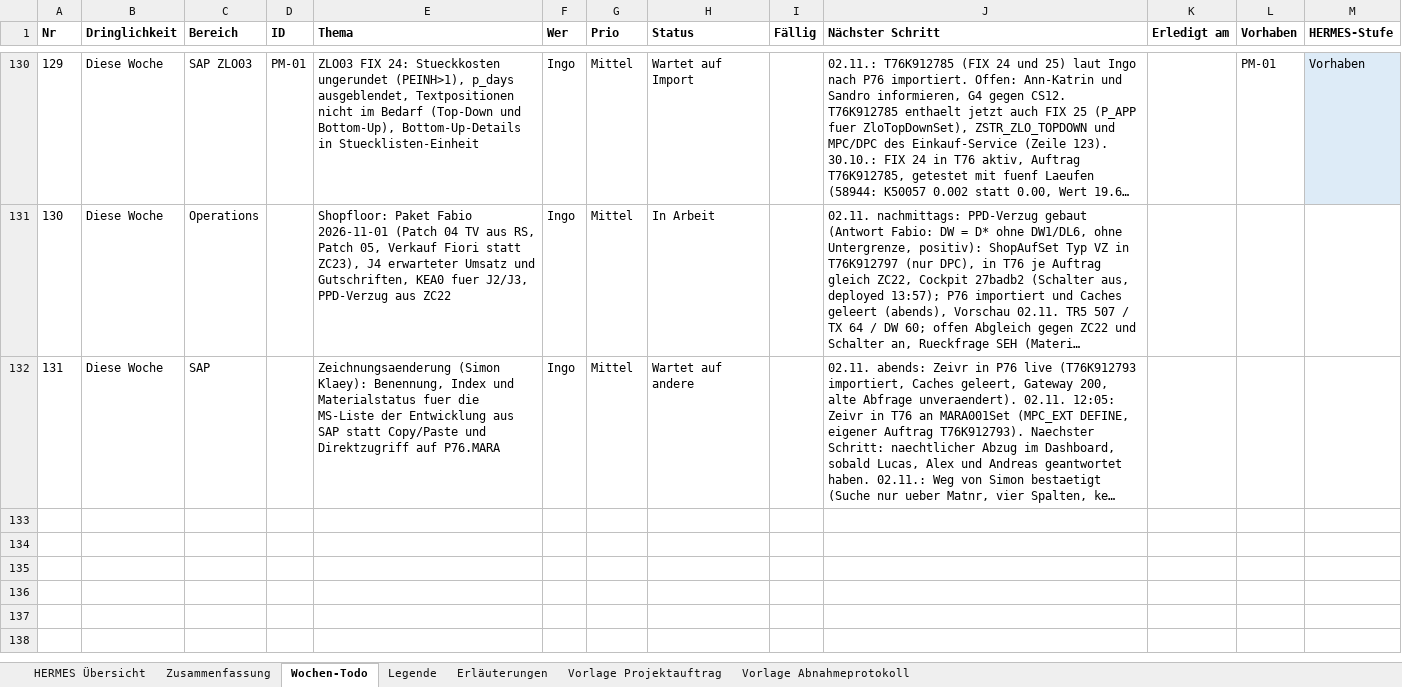
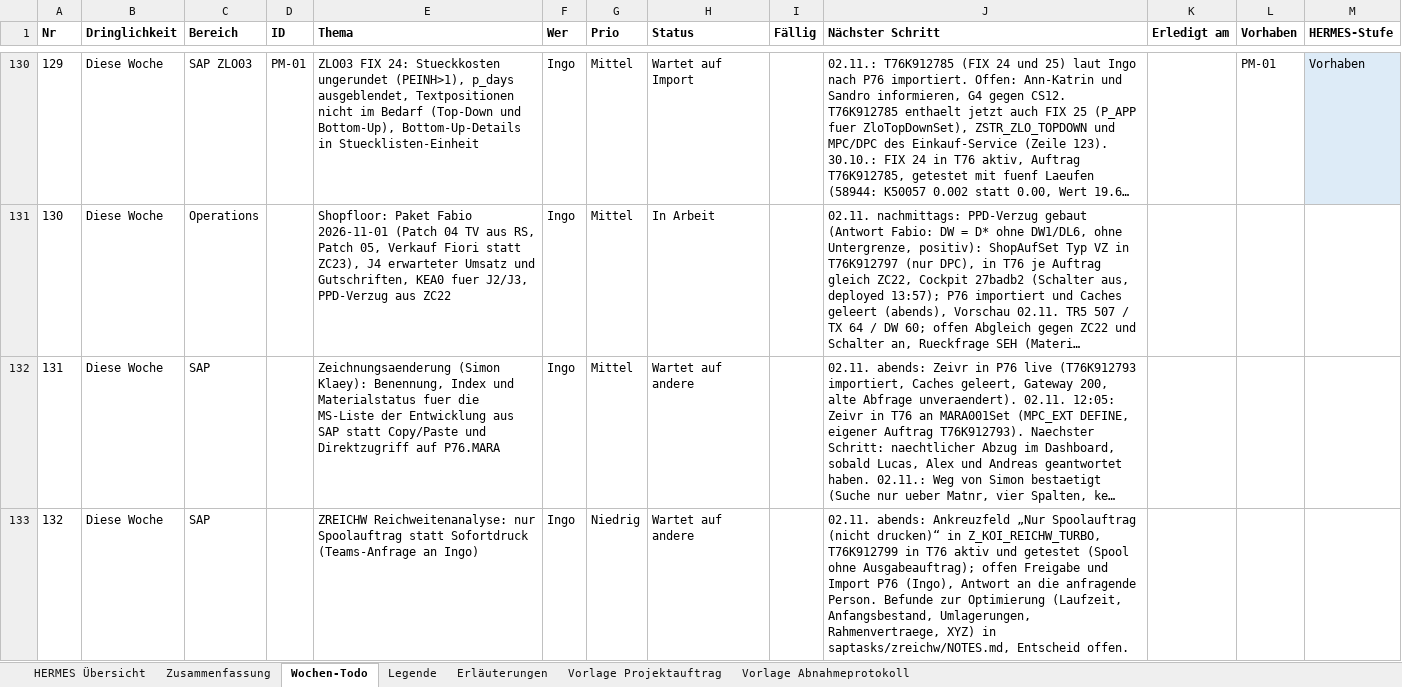
Before and after one commit to metacube2/Ai, an Excel workbook: TrafagSalesExporter/projektmanagement/Wochen_Todo.xlsx, sheet Wochen-Todo, drawn as a sheet; only a part is shown, gaps mark what is left out; long unchanged cells end in …; values as stored, in another font and other column widths than the file's, no borders; the diff names each change by its address in the sheet, - before the commit and + after, or states it on an @@ line.

```diff
--- a/TrafagSalesExporter/projektmanagement/Wochen_Todo.xlsx (sheet Wochen-Todo)
+++ b/TrafagSalesExporter/projektmanagement/Wochen_Todo.xlsx (sheet Wochen-Todo)
+row 133: 132 | Diese Woche | SAP |  | ZREICHW Reichweitenanalyse: nur Spoolauftrag statt Sofortdruck (Teams-Anfrage an Ingo) | Ingo | Niedrig | Wartet auf andere |  | 02.11. abends: Ankreuzfeld „Nur Spoolauftrag (nicht drucken)“ in Z_KOI_REICHW_TURBO, T76K912799 in T76 aktiv und getestet (Spool ohne Ausgabeauftrag); offen Freigabe und Import P76 (Ingo), Antwort an die anfragende Person. Befunde zur Optimierung (Laufzeit, Anfangsbestand, Umlagerungen, Rahmenvertraege, XYZ) in saptasks/zreichw/NOTES.md, Entscheid offen.
```
Also changed, not shown: TrafagSalesExporter/projektmanagement/Status_kurz.xlsx, 9 other files.
